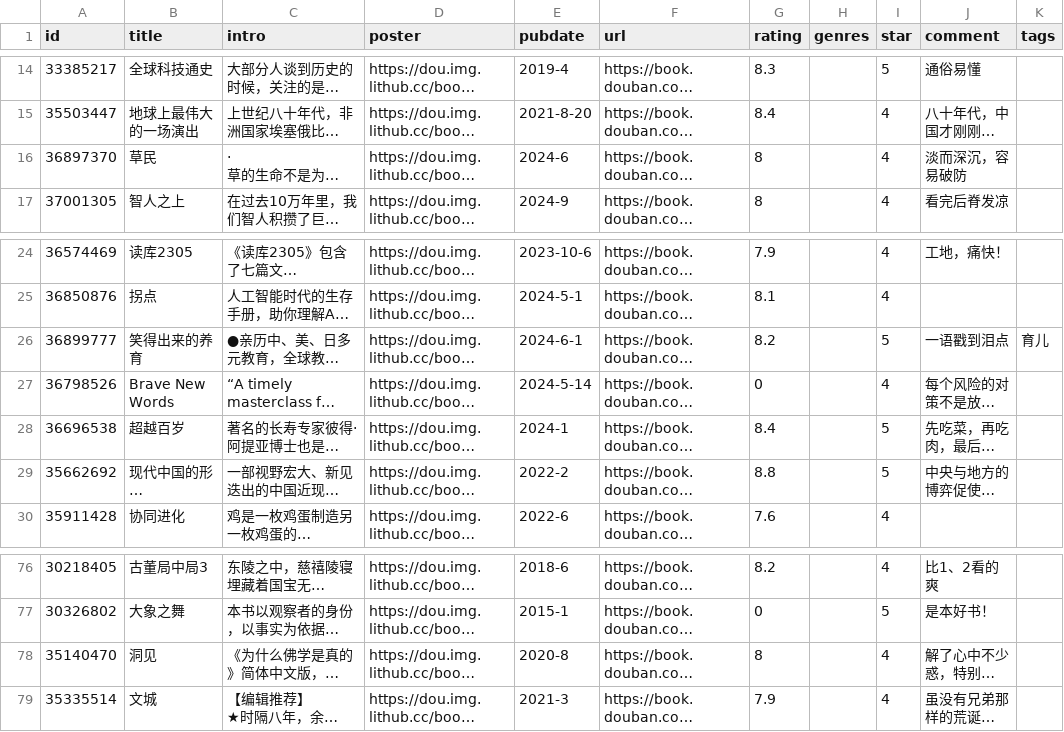
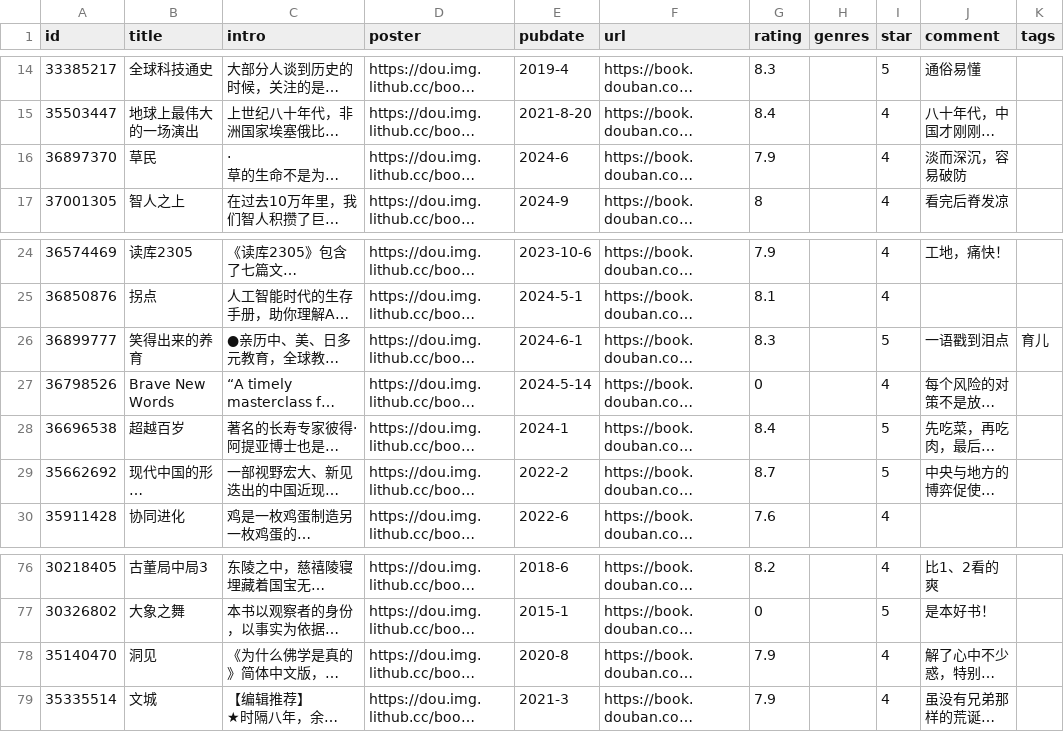
Before and after one commit to jamxe/immmmm, a CSV file: data/douban/book.csv, drawn as a sheet; only a part is shown, gaps mark what is left out; long unchanged cells end in …; the diff names each change by its address in the sheet, - before the commit and + after, or states it on an @@ line.

Commit message:
chore: update douban data

```diff
--- a/data/douban/book.csv
+++ b/data/douban/book.csv
-G16 (rating): 8
+G16 (rating): 7.9
-G26 (rating): 8.2
+G26 (rating): 8.3
-G29 (rating): 8.8
+G29 (rating): 8.7
-G78 (rating): 8
+G78 (rating): 7.9
```
